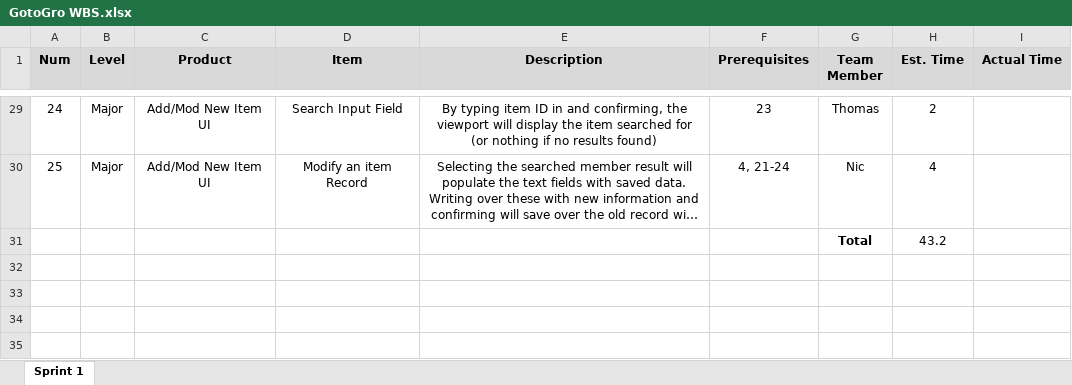
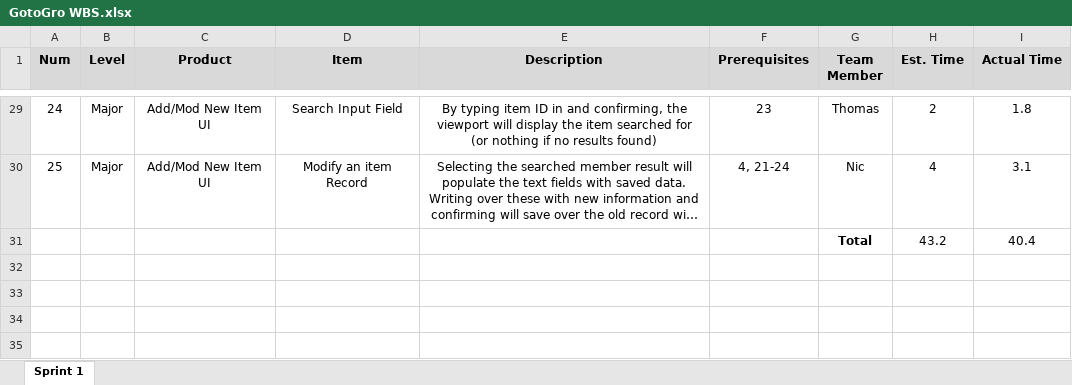
Before and after one commit to SpyraxianJ/msp-gotogro, an Excel workbook: Written Tasks/GotoGro WBS.xlsx, sheet Sprint 1, drawn as a sheet; only a part is shown, gaps mark what is left out; long unchanged cells end in …; values as stored, in another font and other column widths than the file's, no borders; conditional formats not drawn; the diff covers the shown part only; the diff names each change by its address in the sheet, - before the commit and + after, or states it on an @@ line.

```diff
--- a/Written Tasks/GotoGro WBS.xlsx (sheet Sprint 1)
+++ b/Written Tasks/GotoGro WBS.xlsx (sheet Sprint 1)
-I29 (Actual Time): (empty)
+I29 (Actual Time): 1.8
-I30 (Actual Time): (empty)
+I30 (Actual Time): 3.1
-I31 (Actual Time): (empty)
+I31 (Actual Time): 40.4
```
Also changed, not shown: 22 edited cells elsewhere in this sheet, Written Tasks/Sprint1 Meeting Notes.xlsx, 10 other files.
